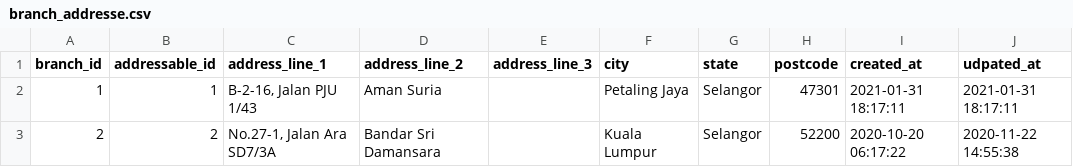
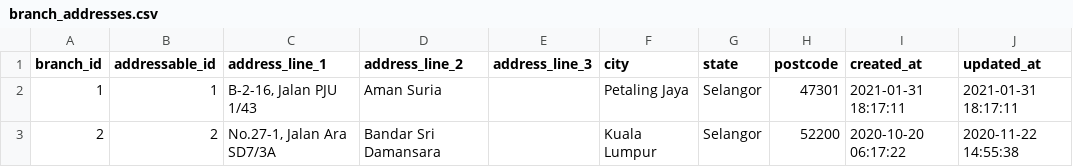
Before and after one commit to hircent/DRF-prepare, a CSV file: DRF/csv/branch_addresses.csv (was DRF/csv/branch_addresse.csv), drawn as a sheet; only a part is shown.

```diff
--- a/DRF/csv/branch_addresse.csv
+++ b/DRF/csv/branch_addresses.csv
@@ -1,2 +1,2 @@
-"branch_id","addressable_id","address_line_1","address_line_2","address_line_3","city","state","postcode","created_at","udpated_at"
+"branch_id","addressable_id","address_line_1","address_line_2","address_line_3","city","state","postcode","created_at","updated_at"
 "1","1","B-2-16, Jalan PJU 1/43","Aman Suria","","Petaling Jaya","Selangor","47301","2021-01-31 18:17:11","2021-01-31 18:17:11"
```
Also changed, not shown: DRF/csv/calendar_generated.csv, DRF/csv/enrolments.csv, 4 other files.
